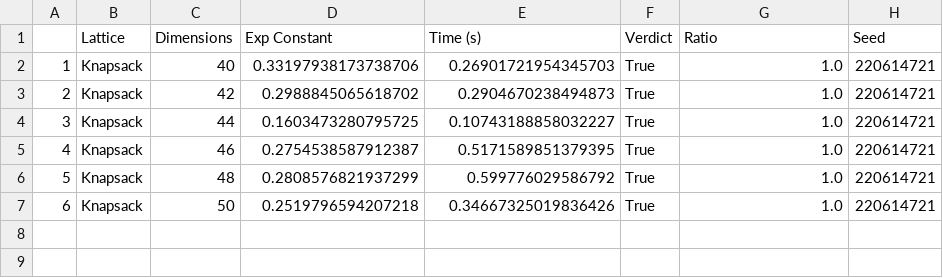
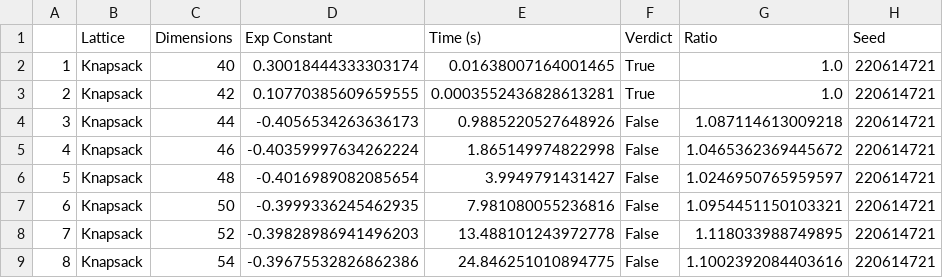
Before and after one commit to sajjadhashemian/SVP, a CSV file: results/results6.csv, drawn as a sheet.

```diff
--- a/results/results6.csv
+++ b/results/results6.csv
@@ -1,7 +1,9 @@
 ,Lattice,Dimensions,Exp Constant,Time (s),Verdict,Ratio,Seed
-1,Knapsack,40,0.33197938173738706,0.26901721954345703,True,1.0,220614721
-2,Knapsack,42,0.2988845065618702,0.2904670238494873,True,1.0,220614721
-3,Knapsack,44,0.1603473280795725,0.10743188858032227,True,1.0,220614721
-4,Knapsack,46,0.2754538587912387,0.5171589851379395,True,1.0,220614721
-5,Knapsack,48,0.2808576821937299,0.599776029586792,True,1.0,220614721
-6,Knapsack,50,0.2519796594207218,0.34667325019836426,True,1.0,220614721
+1,Knapsack,40,0.30018444333303174,0.01638007164001465,True,1.0,220614721
+2,Knapsack,42,0.10770385609659555,0.0003552436828613281,True,1.0,220614721
+3,Knapsack,44,-0.4056534263636173,0.9885220527648926,False,1.087114613009218,220614721
+4,Knapsack,46,-0.40359997634262224,1.865149974822998,False,1.0465362369445672,220614721
+5,Knapsack,48,-0.4016989082085654,3.9949791431427,False,1.0246950765959597,220614721
+6,Knapsack,50,-0.3999336245462935,7.981080055236816,False,1.0954451150103321,220614721
+7,Knapsack,52,-0.39828986941496203,13.488101243972778,False,1.118033988749895,220614721
+8,Knapsack,54,-0.39675532826862386,24.846251010894775,False,1.1002392084403616,220614721
```
Also changed, not shown: 8 other files.
